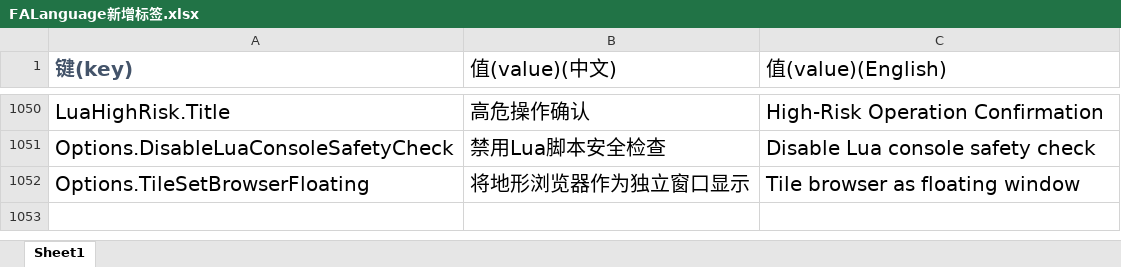
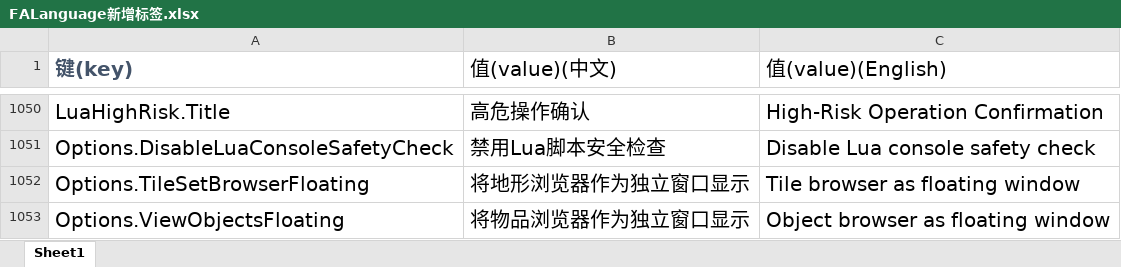
Before and after one commit to handama/FA2sp, an Excel workbook: Supplementary/文档/FALanguage新增标签.xlsx, sheet Sheet1, drawn as a sheet; only a part is shown, gaps mark what is left out; values as stored, in another font and other column widths than the file's, no borders; the diff names each change by its address in the sheet, - before the commit and + after, or states it on an @@ line.

Commit message:
add floating view object

```diff
--- a/Supplementary/文档/FALanguage新增标签.xlsx (sheet Sheet1)
+++ b/Supplementary/文档/FALanguage新增标签.xlsx (sheet Sheet1)
+row 1053: Options.ViewObjectsFloating | 将物品浏览器作为独立窗口显示 | Object browser as floating window
```
Also changed, not shown: 9 other files.
